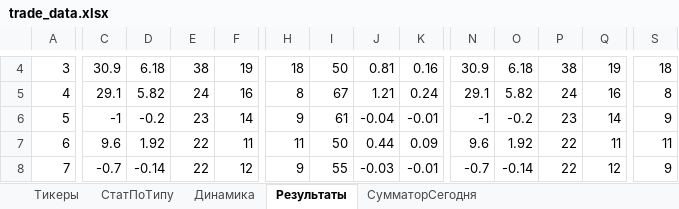
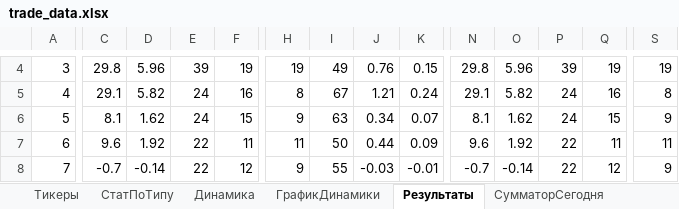
Before and after one commit to Anubis1Good/RichLaughter3, an Excel workbook: __docs/trade_data.xlsx, sheet Результаты, drawn as a sheet; only a part is shown, gaps mark what is left out; values as stored, in another font and other column widths than the file's, no borders; conditional formats not drawn; the diff covers the shown part only; the diff names each change by its address in the sheet, - before the commit and + after, or states it on an @@ line.

```diff
--- a/__docs/trade_data.xlsx (sheet Результаты)
+++ b/__docs/trade_data.xlsx (sheet Результаты)
+sheet tab: ГрафикДинамики
-C4: 30.9
+C4: 29.8
-D4: 6.18
+D4: 5.96
-E4: 38
+E4: 39
-H4: 18
+H4: 19
-I4: 50
+I4: 49
-J4: 0.81
+J4: 0.76
-K4: 0.16
+K4: 0.15
-N4: 30.9
+N4: 29.8
-O4: 6.18
+O4: 5.96
-P4: 38
+P4: 39
-S4: 18
+S4: 19
-C6: -1
+C6: 8.1
-D6: -0.2
+D6: 1.62
-E6: 23
+E6: 24
-F6: 14
+F6: 15
-I6: 61
+I6: 63
-J6: -0.04
+J6: 0.34
-K6: -0.01
+K6: 0.07
-N6: -1
+N6: 8.1
-O6: -0.2
+O6: 1.62
-P6: 23
+P6: 24
-Q6: 14
+Q6: 15
```
Also changed, not shown: 7 added rows, 4 removed rows and 329 edited cells elsewhere in this sheet, sheet Динамика, sheet СумматорСегодня, sheet СтатПоТипу, formulas that keep their value, charts or pictures, 8 other files.
